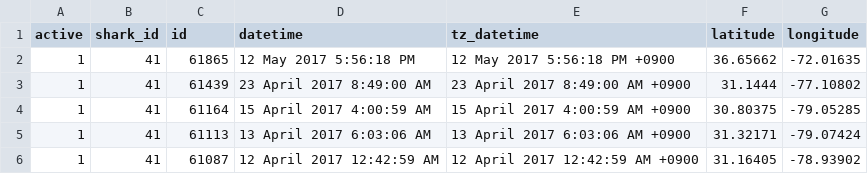
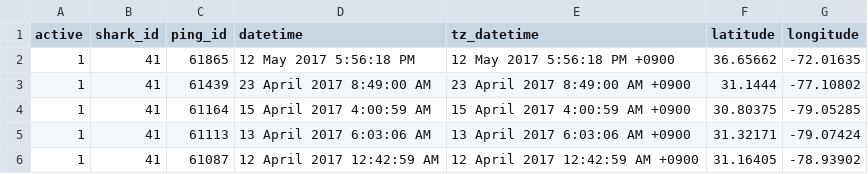
Before and after one commit to hmorri32/byo-backend, a CSV file: pings.csv, drawn as a sheet; only a part is shown.

Commit message:
restructure data sources, seed files, migrations, seeding properly.

```diff
--- a/pings.csv
+++ b/pings.csv
@@ -1,2 +1,2 @@
-"active","shark_id","id","datetime","tz_datetime","latitude","longitude"
+"active","shark_id","ping_id","datetime","tz_datetime","latitude","longitude"
 "1",41,"61865","12 May 2017 5:56:18 PM","12 May 2017 5:56:18 PM +0900","36.65662","-72.01635"
```
Also changed, not shown: sharks.csv, 3 other files.
